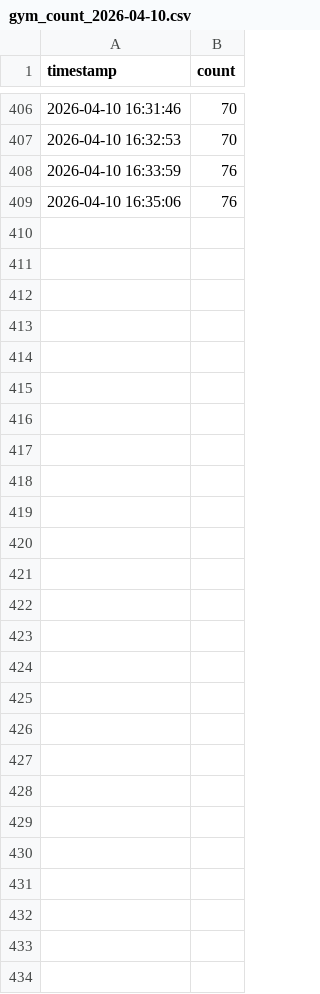
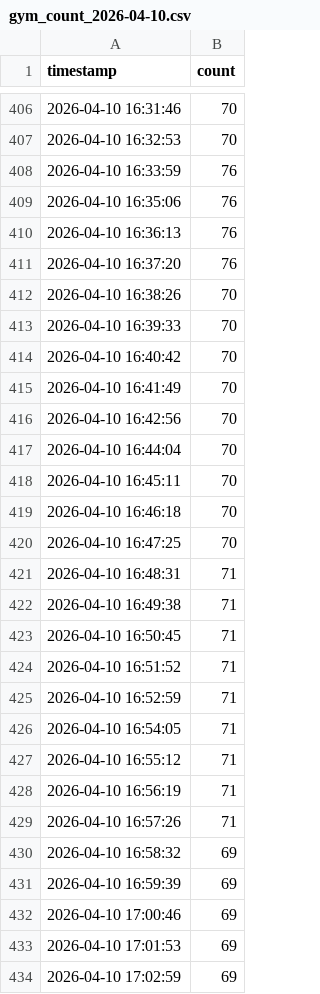
Before and after one commit to yao02201/NCU-GYM-Real-Time-Monitor, a CSV file: gym_count/gym_count_2026-04-10.csv, drawn as a sheet; only a part is shown, gaps mark what is left out.

```diff
--- a/gym_count/gym_count_2026-04-10.csv
+++ b/gym_count/gym_count_2026-04-10.csv
@@ -409 +409,26 @@ timestamp,count
 2026-04-10 16:35:06,76
+2026-04-10 16:36:13,76
+2026-04-10 16:37:20,76
+2026-04-10 16:38:26,70
+2026-04-10 16:39:33,70
+2026-04-10 16:40:42,70
+2026-04-10 16:41:49,70
+2026-04-10 16:42:56,70
+2026-04-10 16:44:04,70
+2026-04-10 16:45:11,70
+2026-04-10 16:46:18,70
+2026-04-10 16:47:25,70
+2026-04-10 16:48:31,71
+2026-04-10 16:49:38,71
+2026-04-10 16:50:45,71
+2026-04-10 16:51:52,71
+2026-04-10 16:52:59,71
+2026-04-10 16:54:05,71
+2026-04-10 16:55:12,71
+2026-04-10 16:56:19,71
+2026-04-10 16:57:26,71
+2026-04-10 16:58:32,69
+2026-04-10 16:59:39,69
+2026-04-10 17:00:46,69
+2026-04-10 17:01:53,69
+2026-04-10 17:02:59,69
```
Also changed, not shown: 2 other files.
